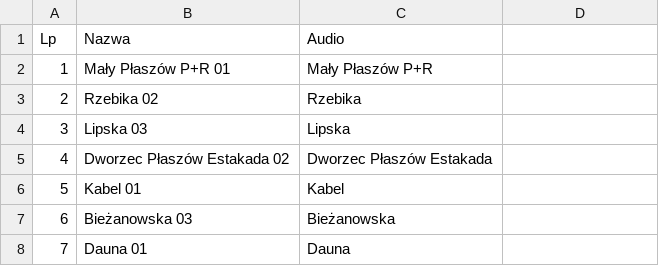
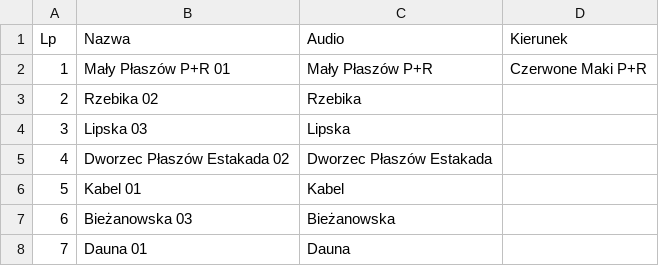
Before and after one commit to RozneOdslonyKMK/Krakow-SIP-SYSTEM, a CSV file: routes/mpk/tramwaj/11/Czerwone Maki P+R.csv, drawn as a sheet; only a part is shown; the diff names each change by its address in the sheet, - before the commit and + after, or states it on an @@ line.

Commit message:
11 Czerwone Maki P+R

```diff
--- a/routes/mpk/tramwaj/11/Czerwone Maki P+R.csv
+++ b/routes/mpk/tramwaj/11/Czerwone Maki P+R.csv
-D1: (empty)
+D1: Kierunek
-D2 (Kierunek): (empty)
+D2 (Kierunek): Czerwone Maki P+R
```
